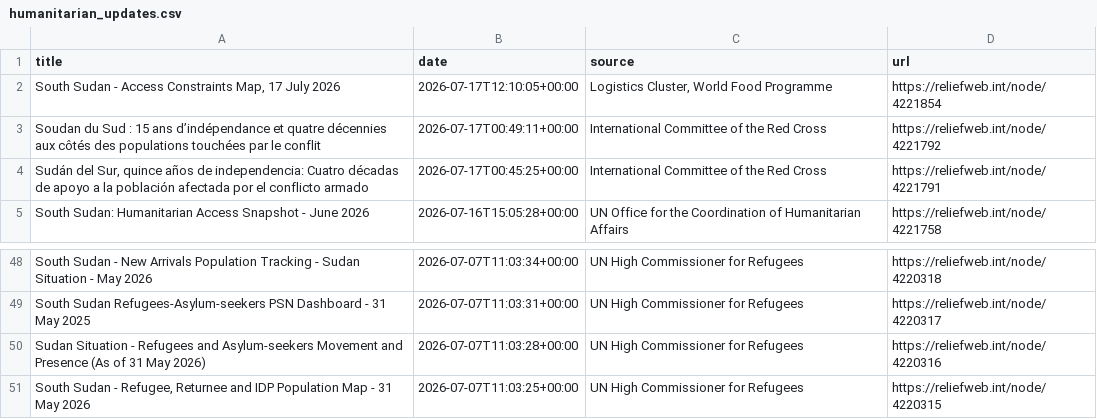
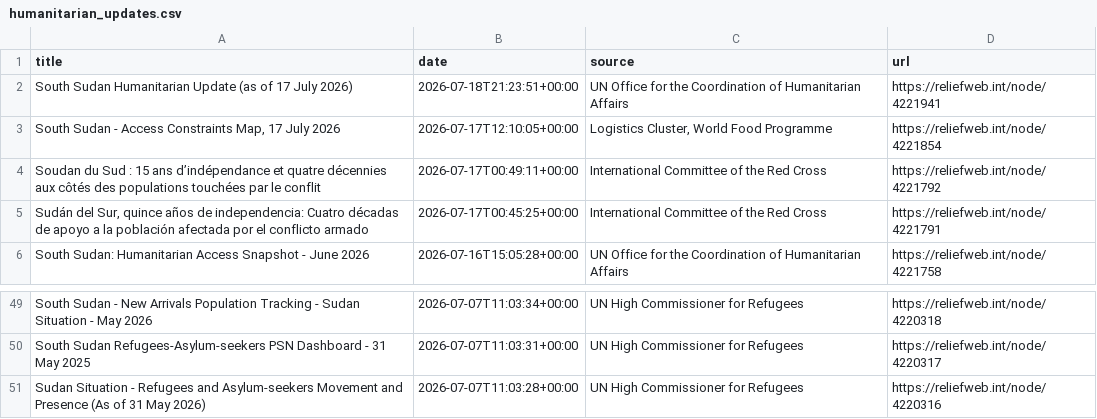
Before and after one commit to jayasekhon/South-Sudan-Dashboard, a CSV file: data/humanitarian_updates.csv, drawn as a sheet; only a part is shown, gaps mark what is left out.

```diff
--- a/data/humanitarian_updates.csv
+++ b/data/humanitarian_updates.csv
@@ -1,2 +1,3 @@
 title,date,source,url
+South Sudan Humanitarian Update (as of 17 July 2026),2026-07-18T21:23:51+00:00,UN Office for the Coordination of Humanitarian Affairs,https://reliefweb.int/node/4221941
 "South Sudan - Access Constraints Map, 17 July 2026",2026-07-17T12:10:05+00:00,"Logistics Cluster, World Food Programme",https://reliefweb.int/node/4221854
@@ -50,2 +51 @@ South Sudan Refugees-Asylum-seekers PSN Dashboard - 31 May 2025,2026-07-07T11:03
 Sudan Situation - Refugees and Asylum-seekers Movement and Presence (As of 31 May 2026),2026-07-07T11:03:28+00:00,UN High Commissioner for Refugees,https://reliefweb.int/node/4220316
-"South Sudan - Refugee, Returnee and IDP Population Map - 31 May 2026",2026-07-07T11:03:25+00:00,UN High Commissioner for Refugees,https://reliefweb.int/node/4220315
```
Also changed, not shown: data/appeals.csv, data/emergencies.csv, 3 other files.
